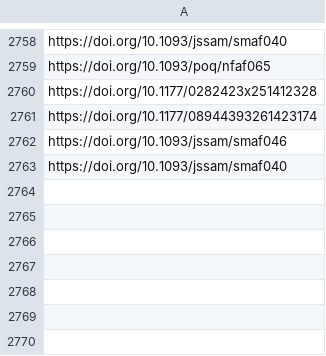
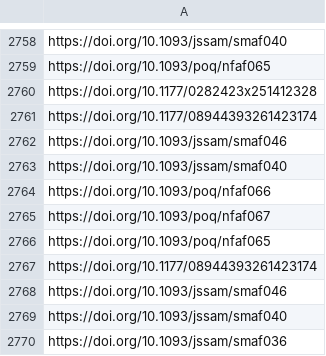
Before and after one commit to jacob-long/picnic, a CSV file: memory/po_urls.csv, drawn as a sheet; only a part is shown, gaps mark what is left out.

```diff
--- a/memory/po_urls.csv
+++ b/memory/po_urls.csv
@@ -2763 +2763,8 @@ https://doi.org/10.1093/jssam/smaf046
 https://doi.org/10.1093/jssam/smaf040
+https://doi.org/10.1093/poq/nfaf066
+https://doi.org/10.1093/poq/nfaf067
+https://doi.org/10.1093/poq/nfaf065
+https://doi.org/10.1177/08944393261423174
+https://doi.org/10.1093/jssam/smaf046
+https://doi.org/10.1093/jssam/smaf040
+https://doi.org/10.1093/jssam/smaf036
```
Also changed, not shown: memory/politics_urls.csv, memory/psych_urls.csv, 11 other files.
